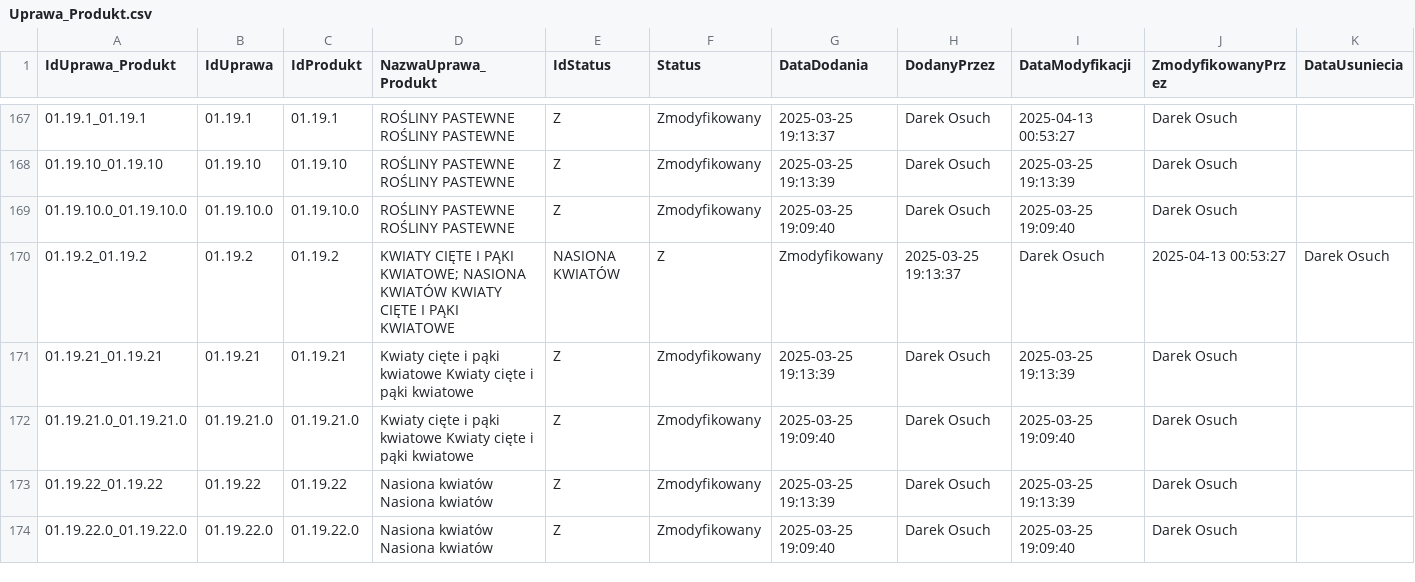
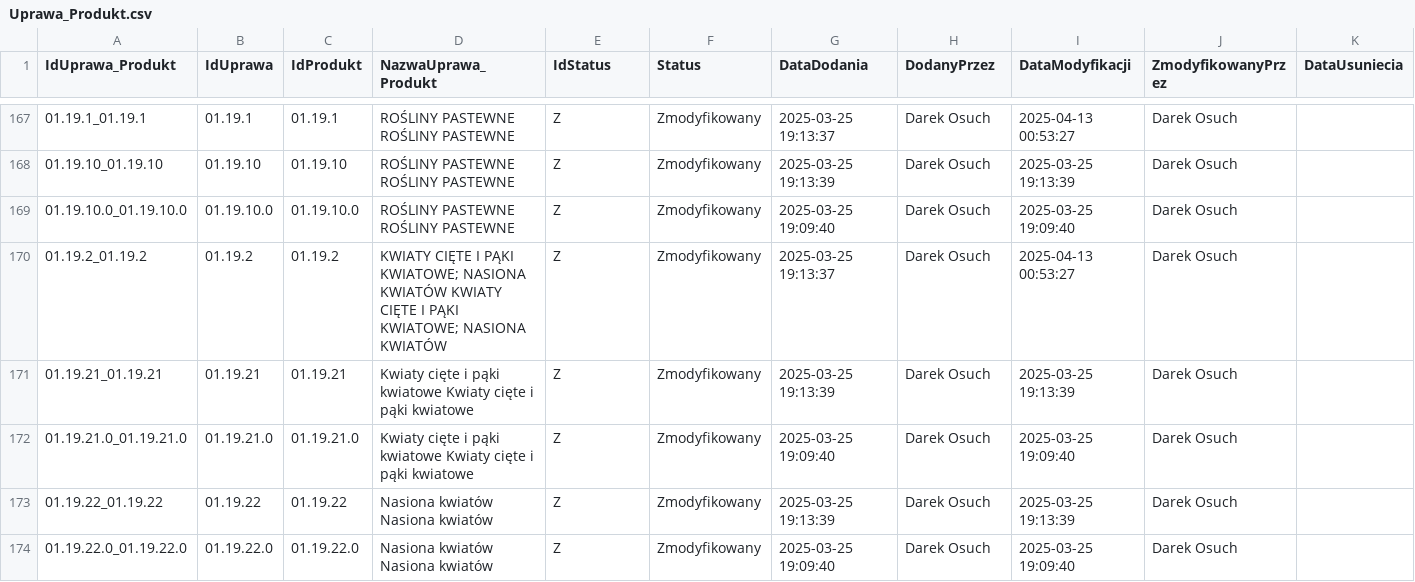
Before and after one commit to Piechutowski-IERiGZ/slownik_upraw_data, a CSV file: Uprawa_Produkt.csv, drawn as a sheet; only a part is shown, gaps mark what is left out; the diff covers the shown part only; the diff names each change by its address in the sheet, - before the commit and + after, or states it on an @@ line.

```diff
--- a/Uprawa_Produkt.csv
+++ b/Uprawa_Produkt.csv
-D170 (NazwaUprawa_Produkt): …I PĄKI KWIATOWE
+D170 (NazwaUprawa_Produkt): …I PĄKI KWIATOWE; NASIONA KWIATÓW
-E170 (IdStatus): NASIONA KWIATÓW
+E170 (IdStatus): Z
-F170 (Status): Z
+F170 (Status): Zmodyfikowany
-G170 (DataDodania): Zmodyfikowany
+G170 (DataDodania): 2025-03-25 19:13:37
-H170 (DodanyPrzez): 2025-03-25 19:13:37
+H170 (DodanyPrzez): Darek Osuch
-I170 (DataModyfikacji): Darek Osuch
+I170 (DataModyfikacji): 2025-04-13 00:53:27
-J170 (ZmodyfikowanyPrzez): 2025-04-13 00:53:27
+J170 (ZmodyfikowanyPrzez): Darek Osuch
-K170 (DataUsuniecia): Darek Osuch
+K170 (DataUsuniecia): (empty)
```
Also changed, not shown: 48 edited cells elsewhere in this file, CN.csv, Produkt.csv, 10 other files.
